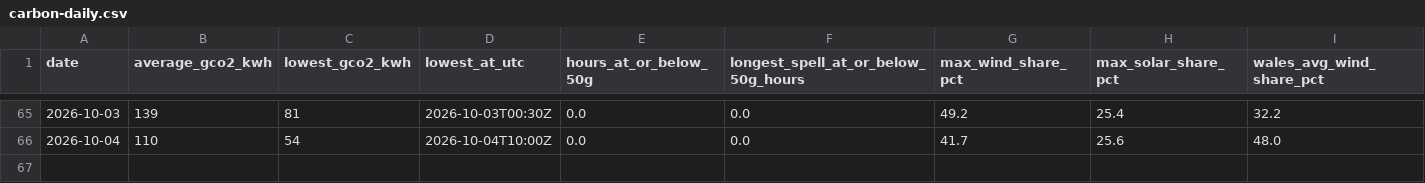
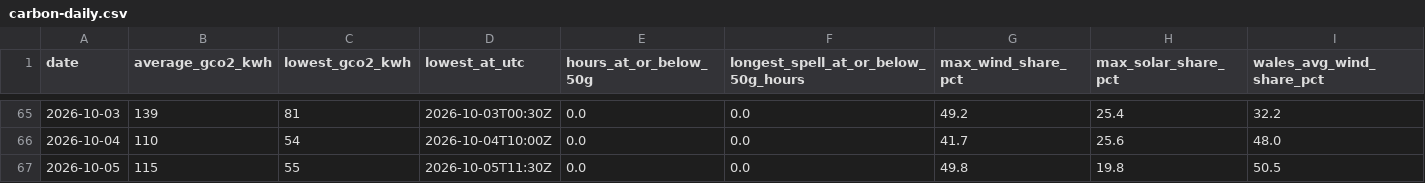
Before and after one commit to Delwyno/The-UK-Power-Flow-Llif-Pwer-y-DU, a CSV file: data/open/carbon-daily.csv, drawn as a sheet; only a part is shown, gaps mark what is left out; rows hold the shown columns only; the diff names each change by its address in the sheet, - before the commit and + after, or states it on an @@ line.

```diff
--- a/data/open/carbon-daily.csv
+++ b/data/open/carbon-daily.csv
+row 67: 2026-10-05 | 115 | 55 | 2026-10-05T11:30Z | 0.0 | 0.0 | 49.8 | 19.8 | 50.5
```
Also changed, not shown: data/open/connection-queue-by-site.csv, data/open/costs-daily.csv, 18 other files.
